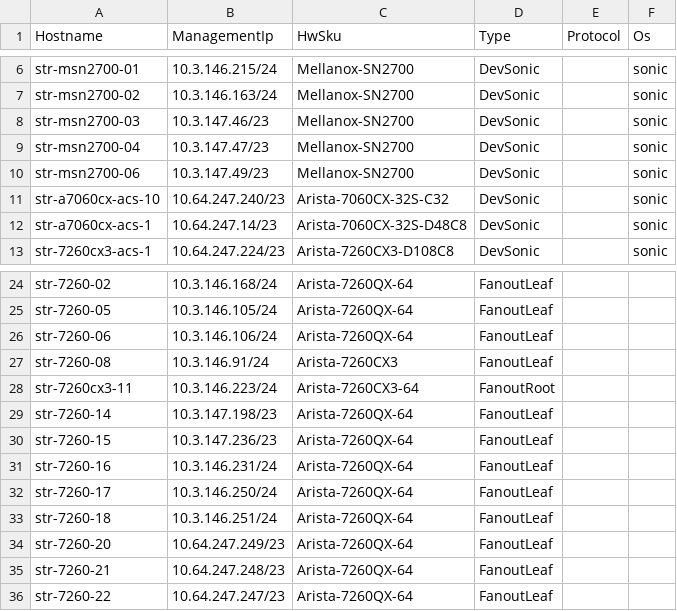
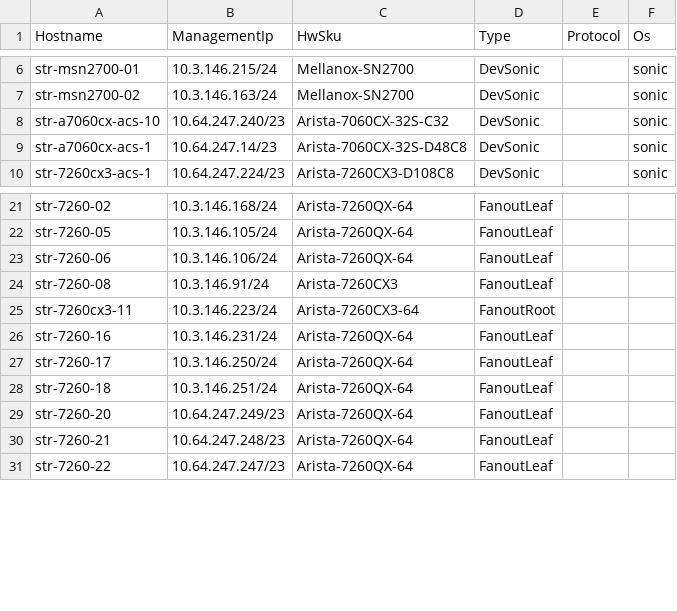
Before and after one commit to lolyu/sonic-mgmt, a CSV file: ansible/files/sonic_str_devices.csv, drawn as a sheet; only a part is shown, gaps mark what is left out; the diff names each change by its address in the sheet, - before the commit and + after, or states it on an @@ line.

```diff
--- a/ansible/files/sonic_str_devices.csv
+++ b/ansible/files/sonic_str_devices.csv
-row 8: str-msn2700-03 | 10.3.147.46/23 | Mellanox-SN2700 | DevSonic |  | sonic
-row 9: str-msn2700-04 | 10.3.147.47/23 | Mellanox-SN2700 | DevSonic |  | sonic
-row 10: str-msn2700-06 | 10.3.147.49/23 | Mellanox-SN2700 | DevSonic |  | sonic
-row 29: str-7260-14 | 10.3.147.198/23 | Arista-7260QX-64 | FanoutLeaf
-row 30: str-7260-15 | 10.3.147.236/23 | Arista-7260QX-64 | FanoutLeaf
```
Also changed, not shown: ansible/files/sonic_bjw_console_links.csv, ansible/files/sonic_str2_devices.csv, 4 other files.
